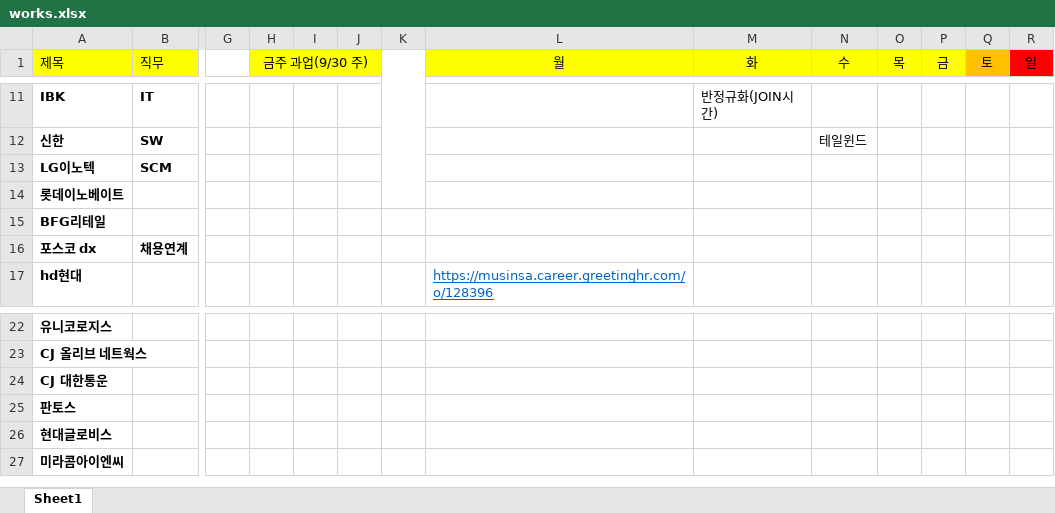
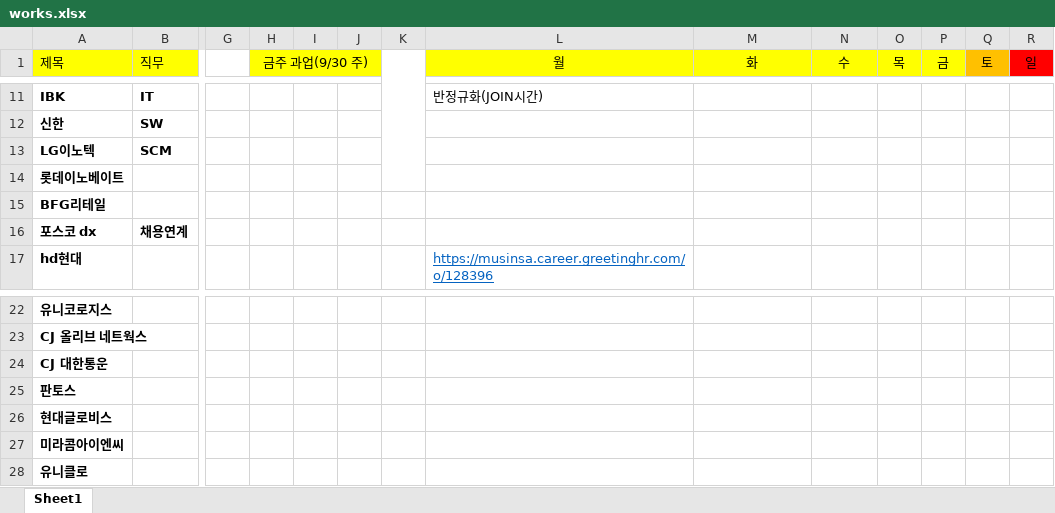
Before and after one commit to yuseok01/itgorae, an Excel workbook: works.xlsx, sheet Sheet1, drawn as a sheet; only a part is shown, gaps mark what is left out; values as stored, in another font and other column widths than the file's, no borders; rows hold the shown columns only; the diff covers the shown part only; the diff names each change by its address in the sheet, - before the commit and + after, or states it on an @@ line.

```diff
--- a/works.xlsx (sheet Sheet1)
+++ b/works.xlsx (sheet Sheet1)
-L11 (월): (empty)
+L11 (월): 반정규화(JOIN시간)
-M11 (화): 반정규화(JOIN시간)
+M11 (화): (empty)
-N12 (수): 테일윈드
+N12 (수): (empty)
+row 28: 유니클로
```
Also changed, not shown: 30 edited cells and cell formats elsewhere in this sheet.
